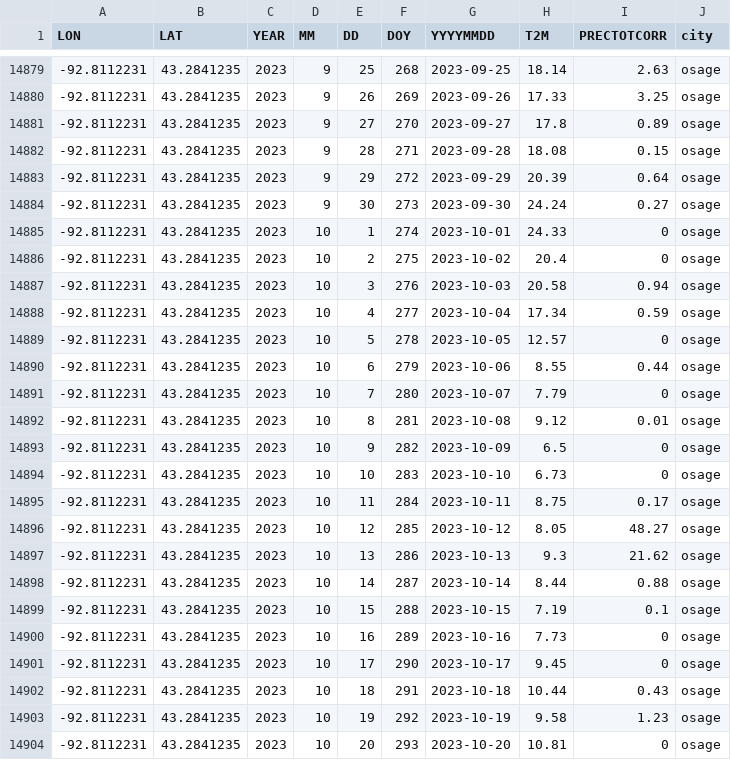
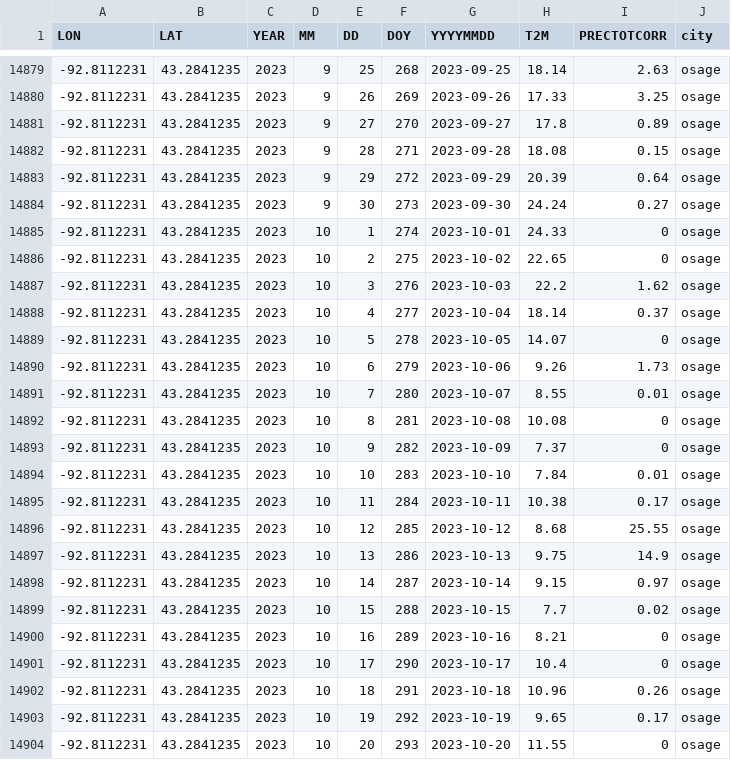
Before and after one commit to vanichols/PFI_CanWeReduceN2, a CSV file: data_wea/raw/Osage.csv, drawn as a sheet; only a part is shown, gaps mark what is left out; the diff covers the shown part only.

```diff
--- a/data_wea/raw/Osage.csv
+++ b/data_wea/raw/Osage.csv
@@ -14885,20 +14885,20 @@ LON,LAT,YEAR,MM,DD,DOY,YYYYMMDD,T2M,PRECTOTCORR,city
 -92.8112231,43.2841235,2023,10,1,274,2023-10-01,24.33,0,osage
--92.8112231,43.2841235,2023,10,2,275,2023-10-02,20.4,0,osage
--92.8112231,43.2841235,2023,10,3,276,2023-10-03,20.58,0.94,osage
--92.8112231,43.2841235,2023,10,4,277,2023-10-04,17.34,0.59,osage
--92.8112231,43.2841235,2023,10,5,278,2023-10-05,12.57,0,osage
--92.8112231,43.2841235,2023,10,6,279,2023-10-06,8.55,0.44,osage
--92.8112231,43.2841235,2023,10,7,280,2023-10-07,7.79,0,osage
--92.8112231,43.2841235,2023,10,8,281,2023-10-08,9.12,0.01,osage
--92.8112231,43.2841235,2023,10,9,282,2023-10-09,6.5,0,osage
--92.8112231,43.2841235,2023,10,10,283,2023-10-10,6.73,0,osage
--92.8112231,43.2841235,2023,10,11,284,2023-10-11,8.75,0.17,osage
--92.8112231,43.2841235,2023,10,12,285,2023-10-12,8.05,48.27,osage
--92.8112231,43.2841235,2023,10,13,286,2023-10-13,9.3,21.62,osage
--92.8112231,43.2841235,2023,10,14,287,2023-10-14,8.44,0.88,osage
--92.8112231,43.2841235,2023,10,15,288,2023-10-15,7.19,0.1,osage
--92.8112231,43.2841235,2023,10,16,289,2023-10-16,7.73,0,osage
--92.8112231,43.2841235,2023,10,17,290,2023-10-17,9.45,0,osage
--92.8112231,43.2841235,2023,10,18,291,2023-10-18,10.44,0.43,osage
--92.8112231,43.2841235,2023,10,19,292,2023-10-19,9.58,1.23,osage
--92.8112231,43.2841235,2023,10,20,293,2023-10-20,10.81,0,osage
+-92.8112231,43.2841235,2023,10,2,275,2023-10-02,22.65,0,osage
+-92.8112231,43.2841235,2023,10,3,276,2023-10-03,22.2,1.62,osage
+-92.8112231,43.2841235,2023,10,4,277,2023-10-04,18.14,0.37,osage
+-92.8112231,43.2841235,2023,10,5,278,2023-10-05,14.07,0,osage
+-92.8112231,43.2841235,2023,10,6,279,2023-10-06,9.26,1.73,osage
+-92.8112231,43.2841235,2023,10,7,280,2023-10-07,8.55,0.01,osage
+-92.8112231,43.2841235,2023,10,8,281,2023-10-08,10.08,0,osage
+-92.8112231,43.2841235,2023,10,9,282,2023-10-09,7.37,0,osage
+-92.8112231,43.2841235,2023,10,10,283,2023-10-10,7.84,0.01,osage
+-92.8112231,43.2841235,2023,10,11,284,2023-10-11,10.38,0.17,osage
+-92.8112231,43.2841235,2023,10,12,285,2023-10-12,8.68,25.55,osage
+-92.8112231,43.2841235,2023,10,13,286,2023-10-13,9.75,14.9,osage
+-92.8112231,43.2841235,2023,10,14,287,2023-10-14,9.15,0.97,osage
+-92.8112231,43.2841235,2023,10,15,288,2023-10-15,7.7,0.02,osage
+-92.8112231,43.2841235,2023,10,16,289,2023-10-16,8.21,0,osage
+-92.8112231,43.2841235,2023,10,17,290,2023-10-17,10.4,0,osage
+-92.8112231,43.2841235,2023,10,18,291,2023-10-18,10.96,0.26,osage
+-92.8112231,43.2841235,2023,10,19,292,2023-10-19,9.65,0.17,osage
+-92.8112231,43.2841235,2023,10,20,293,2023-10-20,11.55,0,osage
```
Also changed, not shown: 69 edited cells elsewhere in this file, data_wea/raw/Aurelia.csv, data_wea/raw/Fenton.csv, 29 other files.
